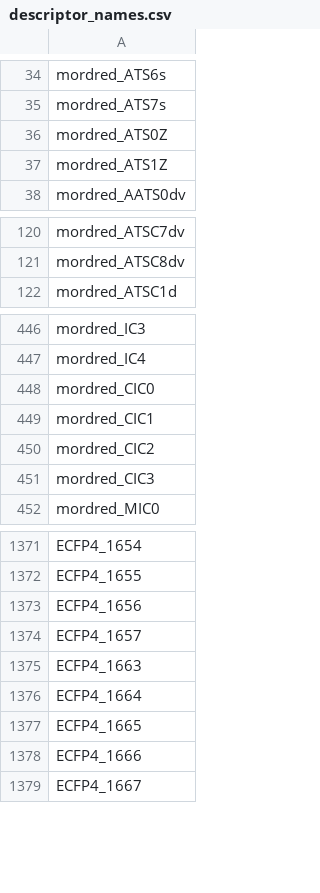
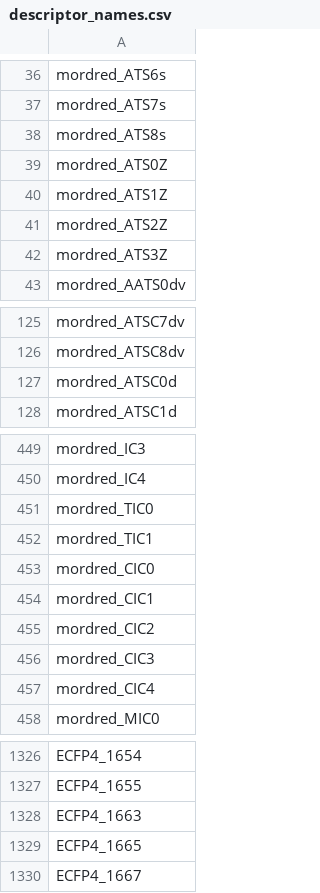
Before and after one commit to piroutiavin/PhD_QSAR_Leishmania, a CSV file: data/processed/descriptor_names.csv, drawn as a sheet; only a part is shown, gaps mark what is left out; removed rows and columns are numbered as before the commit, all else as after; the diff covers the shown part only; the diff names each change by its address in the sheet, - before the commit and + after, or states it on an @@ line.

```diff
--- a/data/processed/descriptor_names.csv
+++ b/data/processed/descriptor_names.csv
+row 38: mordred_ATS8s
+row 41: mordred_ATS2Z
+row 42: mordred_ATS3Z
+row 127: mordred_ATSC0d
+row 451: mordred_TIC0
+row 452: mordred_TIC1
+row 457: mordred_CIC4
-row 1373: ECFP4_1656
-row 1374: ECFP4_1657
-row 1376: ECFP4_1664
-row 1378: ECFP4_1666
```
Also changed, not shown: 25 added rows, 77 removed rows and 3 edited cells elsewhere in this file, data/processed/selected_features.csv, results/model_metrics/best_hyperparams_nb06.csv, 31 other files.
